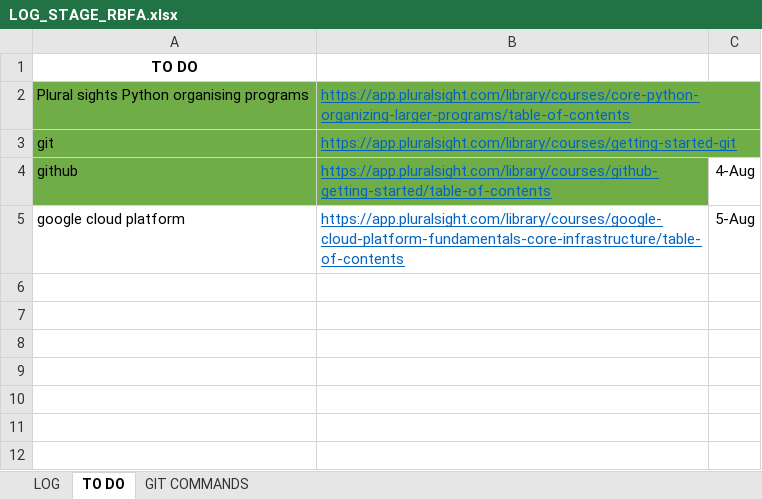
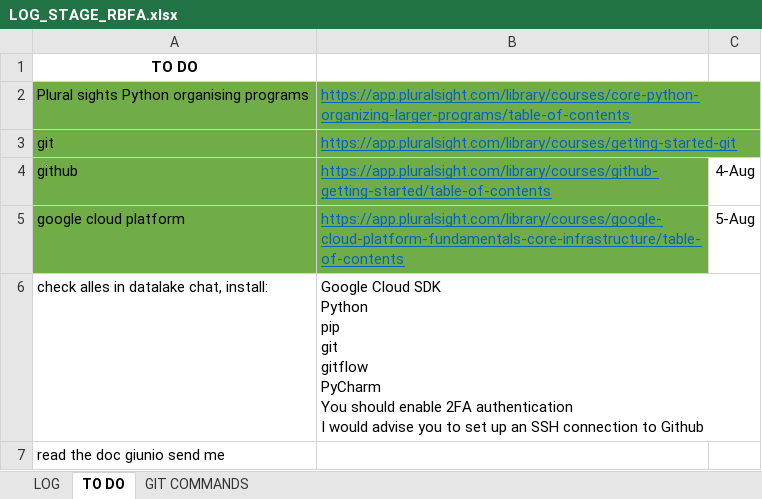
Before and after one commit to mivelRBFA/RBFA, an Excel workbook: LOG_STAGE_RBFA.xlsx, sheet TO DO, drawn as a sheet; values as stored, in another font and other column widths than the file's, no borders; ↵ is a line break in a cell; the diff names each change by its address in the sheet, - before the commit and + after, or states it on an @@ line.

```diff
--- a/LOG_STAGE_RBFA.xlsx (sheet TO DO)
+++ b/LOG_STAGE_RBFA.xlsx (sheet TO DO)
-A5:B5 fill: none
+A5:B5 fill: #70AD47
+row 6: check alles in datalake chat, install: | Google Cloud SDK ↵ Python ↵ pip ↵ git ↵ gitflow ↵ PyCharm ↵ You should enable 2FA authentication ↵ I would advise you to set up an SSH connection to Github
+row 7: read the doc giunio send me
```
Also changed, not shown: sheet LOG, 3 other files.
